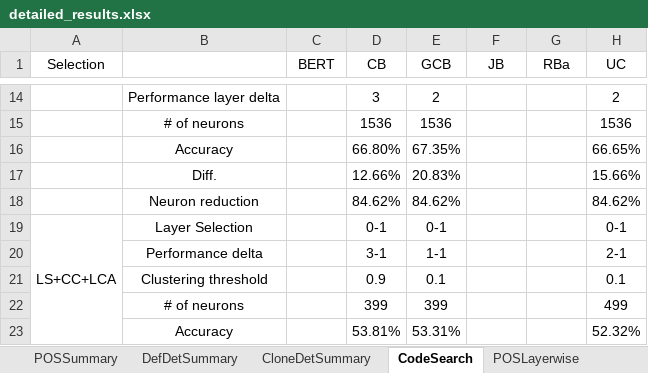
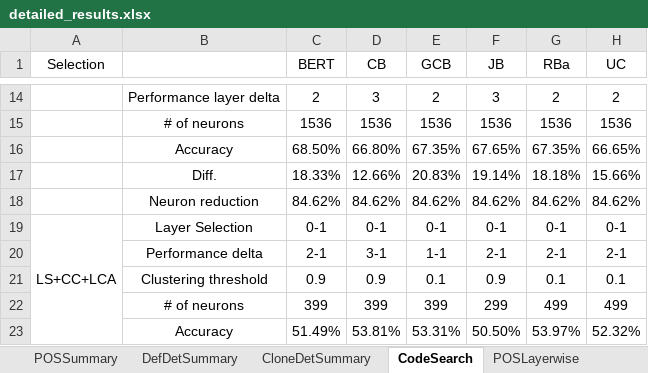
Before and after one commit to Superhzf/interpretability-of-source-code-transformers, an Excel workbook: POS Code/Experiments/attachments/detailed_results.xlsx, sheet CodeSearch, drawn as a sheet; only a part is shown, gaps mark what is left out; values as stored, in another font and other column widths than the file's, no borders; the diff covers the shown part only; the diff names each change by its address in the sheet, - before the commit and + after, or states it on an @@ line.

```diff
--- a/POS Code/Experiments/attachments/detailed_results.xlsx (sheet CodeSearch)
+++ b/POS Code/Experiments/attachments/detailed_results.xlsx (sheet CodeSearch)
-C14 (BERT): (empty)
+C14 (BERT): 2
-F14 (JB): (empty)
+F14 (JB): 3
-G14 (RBa): (empty)
+G14 (RBa): 2
-C15 (BERT): (empty)
+C15 (BERT): 1536
-F15 (JB): (empty)
+F15 (JB): 1536
-G15 (RBa): (empty)
+G15 (RBa): 1536
-C16 (BERT): (empty)
+C16 (BERT): 68.50%
-F16 (JB): (empty)
+F16 (JB): 67.65%
-G16 (RBa): (empty)
+G16 (RBa): 67.35%
-C17 (BERT): (empty)
+C17 (BERT): 18.33%
-F17 (JB): (empty)
+F17 (JB): 19.14%
-G17 (RBa): (empty)
+G17 (RBa): 18.18%
-C18 (BERT): (empty)
+C18 (BERT): 84.62%
-F18 (JB): (empty)
+F18 (JB): 84.62%
-G18 (RBa): (empty)
+G18 (RBa): 84.62%
-C19 (BERT): (empty)
+C19 (BERT): 0-1
-F19 (JB): (empty)
+F19 (JB): 0-1
-G19 (RBa): (empty)
+G19 (RBa): 0-1
-C20 (BERT): (empty)
+C20 (BERT): 2-1
-F20 (JB): (empty)
+F20 (JB): 2-1
-G20 (RBa): (empty)
+G20 (RBa): 2-1
-C21 (BERT): (empty)
+C21 (BERT): 0.9
-F21 (JB): (empty)
+F21 (JB): 0.9
-G21 (RBa): (empty)
+G21 (RBa): 0.1
-C22 (BERT): (empty)
+C22 (BERT): 399
-F22 (JB): (empty)
+F22 (JB): 299
-G22 (RBa): (empty)
+G22 (RBa): 499
-C23 (BERT): (empty)
+C23 (BERT): 51.49%
-F23 (JB): (empty)
+F23 (JB): 50.50%
-G23 (RBa): (empty)
+G23 (RBa): 53.97%
```
Also changed, not shown: 2 added rows, 2 removed rows and 33 edited cells elsewhere in this sheet, sheet CodeSearchLayerwise, charts or pictures.
